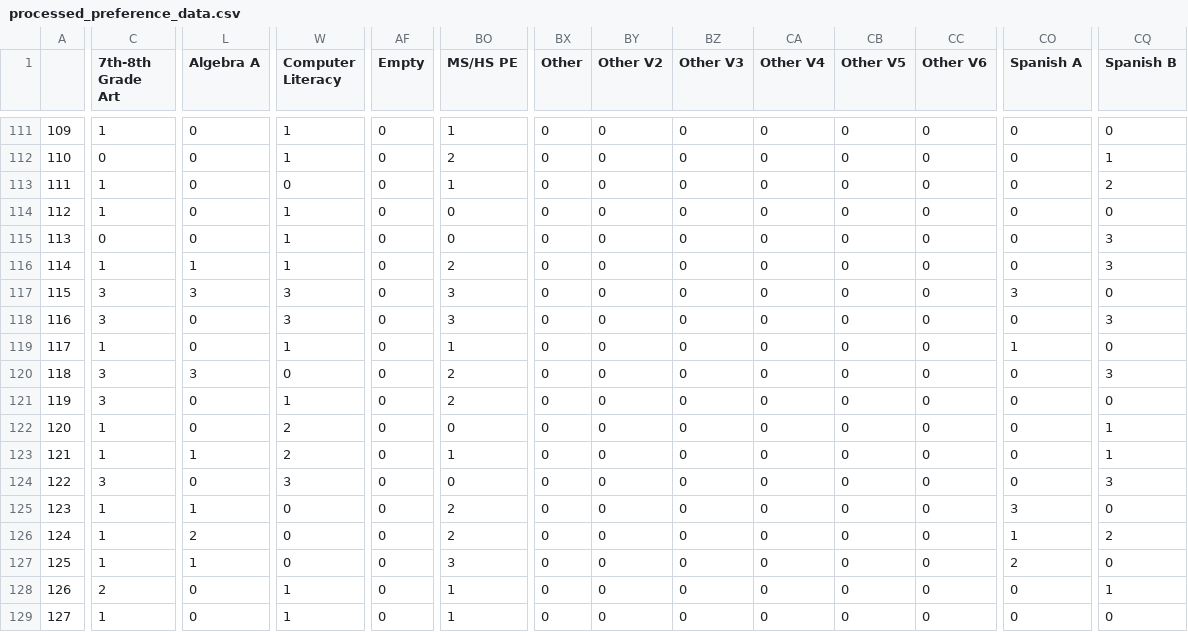
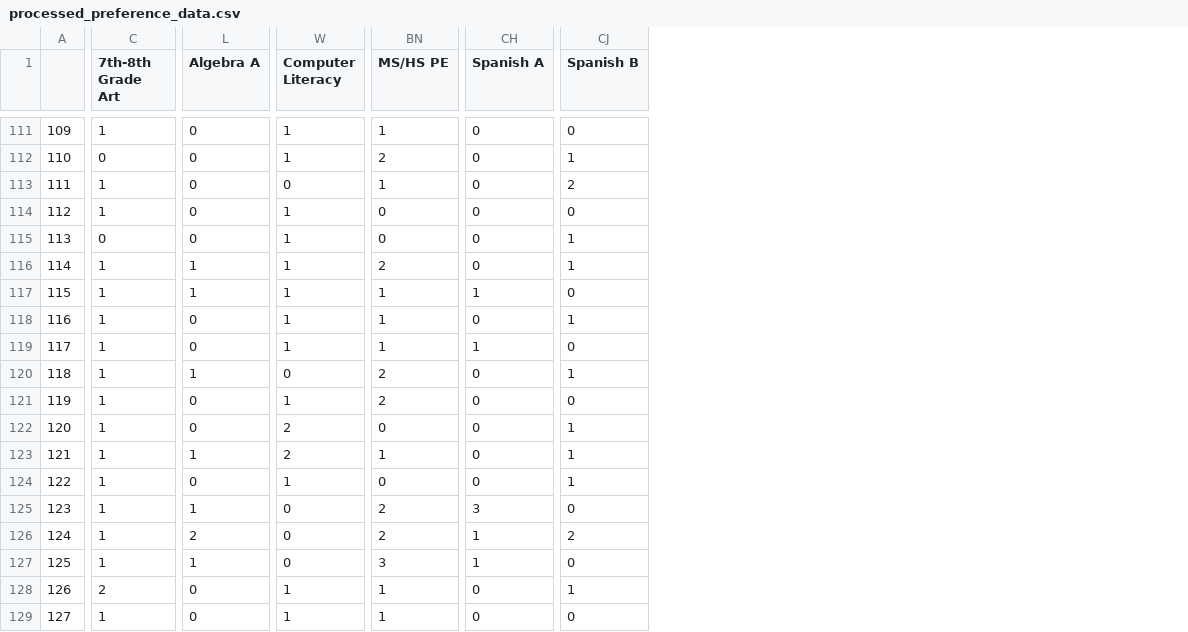
Before and after one commit to dayonenotdaytwo/LACS_Scheduler, a CSV file: Resources/18_19/processed_preference_data.csv, drawn as a sheet; only a part is shown, gaps mark what is left out; removed rows and columns are numbered as before the commit, all else as after; the diff covers the shown part only; the diff names each change by its address in the sheet, - before the commit and + after, or states it on an @@ line.

```diff
--- a/Resources/18_19/processed_preference_data.csv
+++ b/Resources/18_19/processed_preference_data.csv
-column AF (Empty), rows 111-129: all 0
-column BX (Other), rows 111-129: all 0
-column BY (Other V2), rows 111-129: all 0
-column BZ (Other V3), rows 111-129: all 0
-column CA (Other V4), rows 111-129: all 0
-column CB (Other V5), rows 111-129: all 0
-column CC (Other V6), rows 111-129: all 0
-CJ115:CJ116 (Spanish B): 3
+CJ115:CJ116 (Spanish B): 1
-C117:C118 (7th-8th Grade Art): 3
+C117:C118 (7th-8th Grade Art): 1
-L117 (Algebra A): 3
+L117 (Algebra A): 1
-W117:W118 (Computer Literacy): 3
+W117:W118 (Computer Literacy): 1
-BN117:BN118 (MS/HS PE): 3
+BN117:BN118 (MS/HS PE): 1
-CH117 (Spanish A): 3
+CH117 (Spanish A): 1
-CJ118 (Spanish B): 3
+CJ118 (Spanish B): 1
-C120:C121 (7th-8th Grade Art): 3
+C120:C121 (7th-8th Grade Art): 1
-L120 (Algebra A): 3
+L120 (Algebra A): 1
-CJ120 (Spanish B): 3
+CJ120 (Spanish B): 1
-C124 (7th-8th Grade Art): 3
+C124 (7th-8th Grade Art): 1
-W124 (Computer Literacy): 3
+W124 (Computer Literacy): 1
-CJ124 (Spanish B): 3
+CJ124 (Spanish B): 1
-CH127 (Spanish A): 2
+CH127 (Spanish A): 1
```
Also changed, not shown: 136 edited cells elsewhere in this file, 2 other files.
